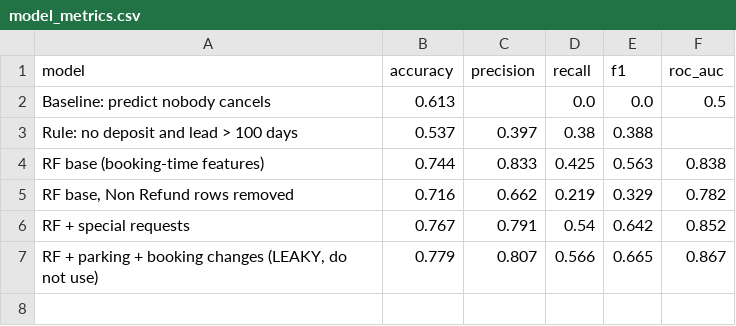
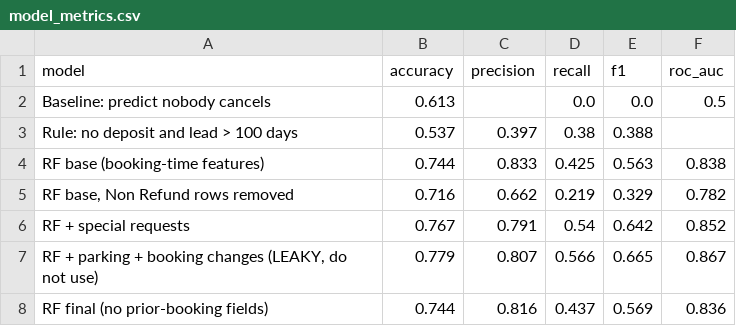
Before and after one commit to FranckDors/hotel-cancellation-analytics, a CSV file: docs/model_metrics.csv, drawn as a sheet.

```diff
--- a/docs/model_metrics.csv
+++ b/docs/model_metrics.csv
@@ -7 +7,2 @@ RF + special requests,0.767,0.791,0.54,0.642,0.852
 "RF + parking + booking changes (LEAKY, do not use)",0.779,0.807,0.566,0.665,0.867
+RF final (no prior-booking fields),0.744,0.816,0.437,0.569,0.836
```
Also changed, not shown: 7 other files.
